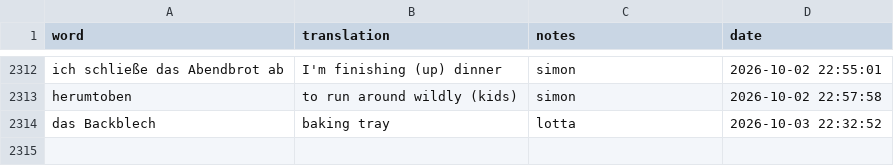
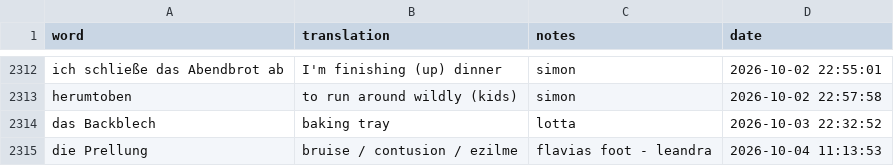
Before and after one commit to borawhocodess/salihboraozturk.com, a TSV file: other/tables/threets.tsv, drawn as a sheet; only a part is shown, gaps mark what is left out; the diff names each change by its address in the sheet, - before the commit and + after, or states it on an @@ line.

```diff
--- a/other/tables/threets.tsv
+++ b/other/tables/threets.tsv
+row 2315: die Prellung | bruise / contusion / ezilme | flavias foot - leandra | 2026-10-04 11:13:53
```
